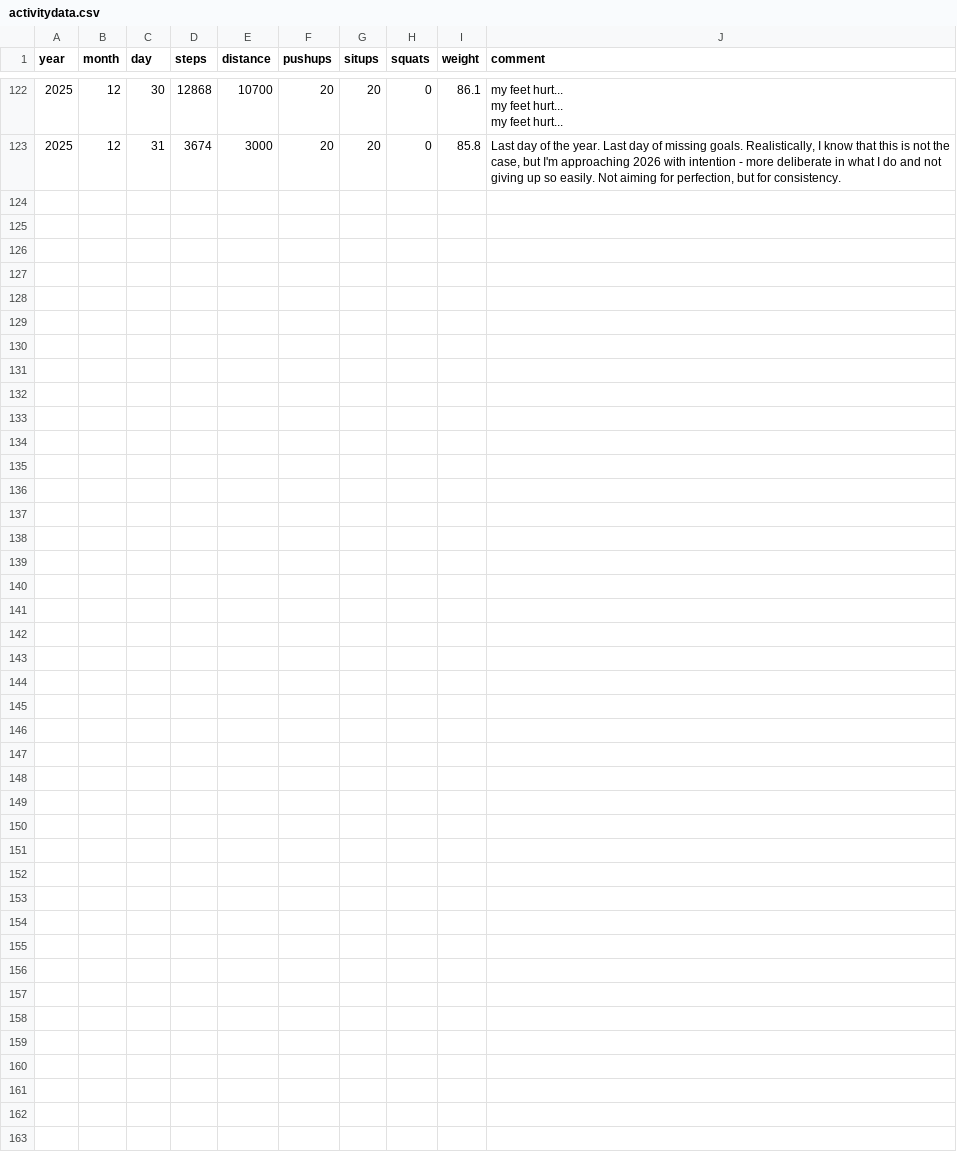
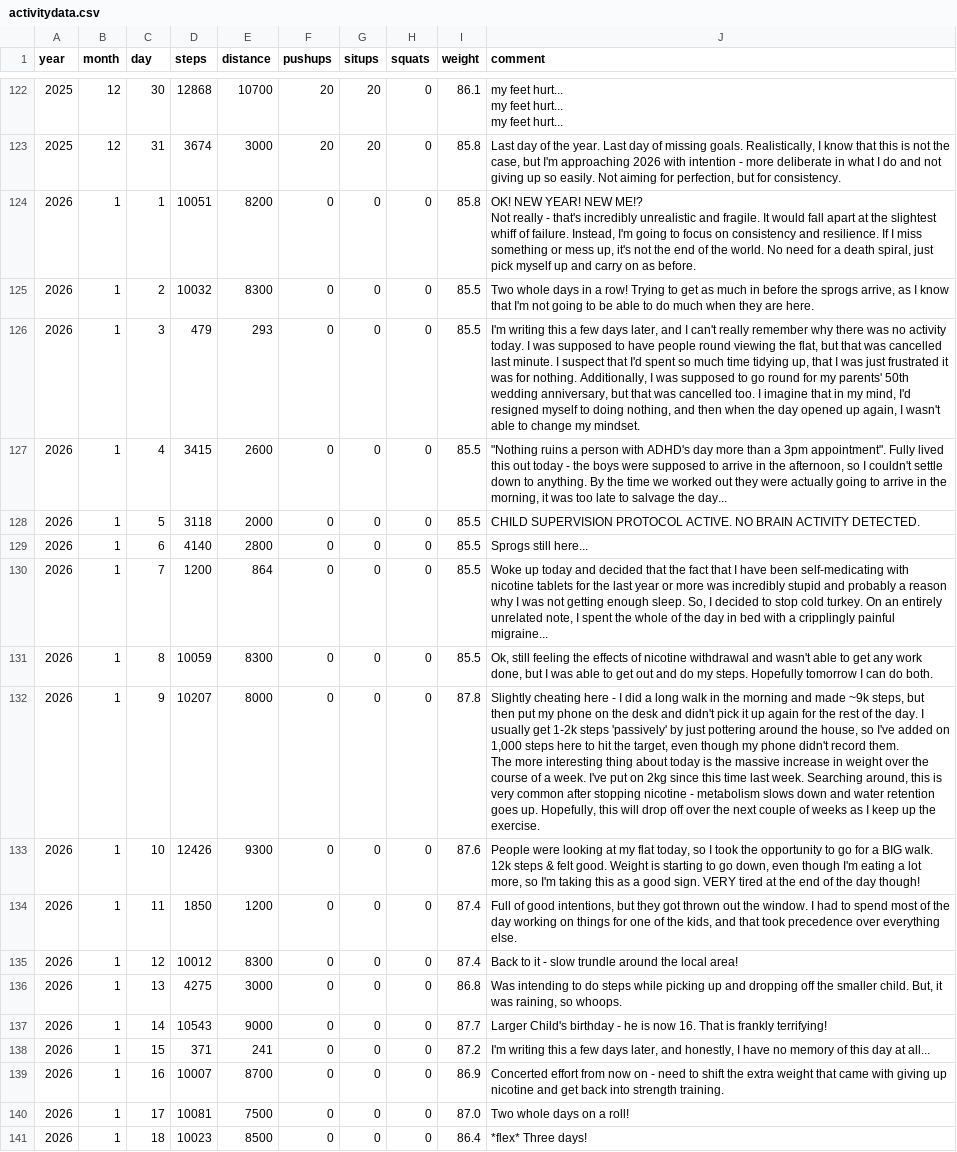
Before and after one commit to Five-Over-Three/StepsBlog, a CSV file: activitydata.csv, drawn as a sheet; only a part is shown, gaps mark what is left out.

Commit message:
Update activity to the end of Jan 26

```diff
--- a/activitydata.csv
+++ b/activitydata.csv
@@ -139 +139,23 @@ my feet hurt..."
 2025,12,31,3674,3000,20,20,0,85.8,"Last day of the year. Last day of missing goals. Realistically, I know that this is not the case, but I'm approaching 2026 with intention - more deliberate in what I do and not giving up so easily. Not aiming for perfection, but for consistency."
+2026,1,1,10051,8200,0,0,0,85.8,"OK! NEW YEAR! NEW ME!?
+
+Not really - that's incredibly unrealistic and fragile. It would fall apart at the slightest whiff of failure. Instead, I'm going to focus on consistency and resilience. If I miss something or mess up, it's not the end of the world. No need for a death spiral, just pick myself up and carry on as before."
+2026,1,2,10032,8300,0,0,0,85.5,"Two whole days in a row! Trying to get as much in before the sprogs arrive, as I know that I'm not going to be able to do much when they are here."
+2026,1,3,479,293,0,0,0,85.5,"I'm writing this a few days later, and I can't really remember why there was no activity today. I was supposed to have people round viewing the flat, but that was cancelled last minute. I suspect that I'd spent so much time tidying up, that I was just frustrated it was for nothing. Additionally, I was supposed to go round for my parents' 50th wedding anniversary, but that was cancelled too. I imagine that in my mind, I'd resigned myself to doing nothing, and then when the day opened up again, I wasn't able to change my mindset."
+2026,1,4,3415,2600,0,0,0,85.5,"""Nothing ruins a person with ADHD's day more than a 3pm appointment"". Fully lived this out today - the boys were supposed to arrive in the afternoon, so I couldn't settle down to anything. By the time we worked out they were actually going to arrive in the morning, it was too late to salvage the day..."
+2026,1,5,3118,2000,0,0,0,85.5,CHILD SUPERVISION PROTOCOL ACTIVE. NO BRAIN ACTIVITY DETECTED.
+2026,1,6,4140,2800,0,0,0,85.5,Sprogs still here...
+2026,1,7,1200,864,0,0,0,85.5,"Woke up today and decided that the fact that I have been self-medicating with nicotine tablets for the last year or more was incredibly stupid and probably a reason why I was not getting enough sleep. So, I decided to stop cold turkey. On an entirely unrelated note, I spent the whole of the day in bed with a cripplingly painful migraine..."
+2026,1,8,10059,8300,0,0,0,85.5,"Ok, still feeling the effects of nicotine withdrawal and wasn't able to get any work done, but I was able to get out and do my steps. Hopefully tomorrow I can do both."
+2026,1,9,10207,8000,0,0,0,87.8,"Slightly cheating here - I did a long walk in the morning and made ~9k steps, but then put my phone on the desk and didn't pick it up again for the rest of the day. I usually get 1-2k steps 'passively' by just pottering around the house, so I've added on 1,000 steps here to hit the target, even though my phone didn't record them.
+
+The more interesting thing about today is the massive increase in weight over the course of a week. I've put on 2kg since this time last week. Searching around, this is very common after stopping nicotine - metabolism slows down and water retention goes up. Hopefully, this will drop off over the next couple of weeks as I keep up the exercise."
+2026,1,10,12426,9300,0,0,0,87.6,"People were looking at my flat today, so I took the opportunity to go for a BIG walk. 12k steps & felt good. Weight is starting to go down, even though I'm eating a lot more, so I'm taking this as a good sign. VERY tired at the end of the day though!"
+2026,1,11,1850,1200,0,0,0,87.4,"Full of good intentions, but they got thrown out the window. I had to spend most of the day working on things for one of the kids, and that took precedence over everything else."
+2026,1,12,10012,8300,0,0,0,87.4,Back to it - slow trundle around the local area!
+2026,1,13,4275,3000,0,0,0,86.8,"Was intending to do steps while picking up and dropping off the smaller child. But, it was raining, so whoops."
+2026,1,14,10543,9000,0,0,0,87.7,Larger Child's birthday - he is now 16. That is frankly terrifying!
+2026,1,15,371,241,0,0,0,87.2,"I'm writing this a few days later, and honestly, I have no memory of this day at all..."
+2026,1,16,10007,8700,0,0,0,86.9,Concerted effort from now on - need to shift the extra weight that came with giving up nicotine and get back into strength training.
+2026,1,17,10081,7500,0,0,0,87.0,Two whole days on a roll!
+2026,1,18,10023,8500,0,0,0,86.4,*flex* Three days!
```
